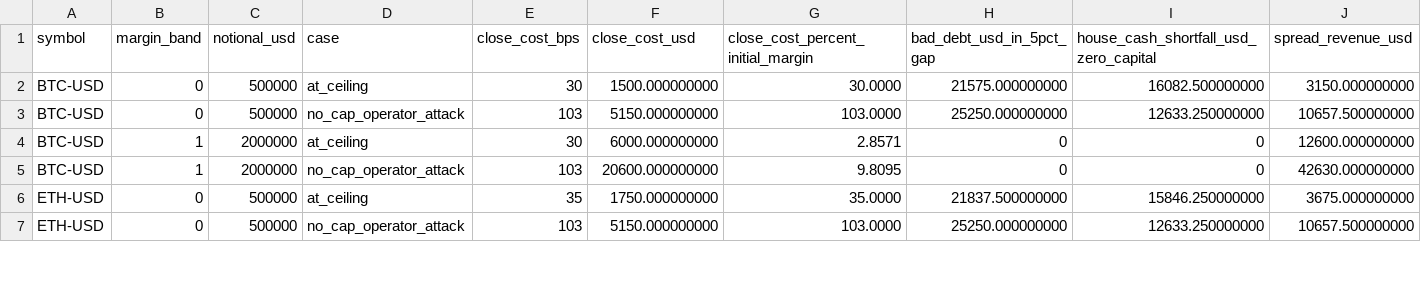
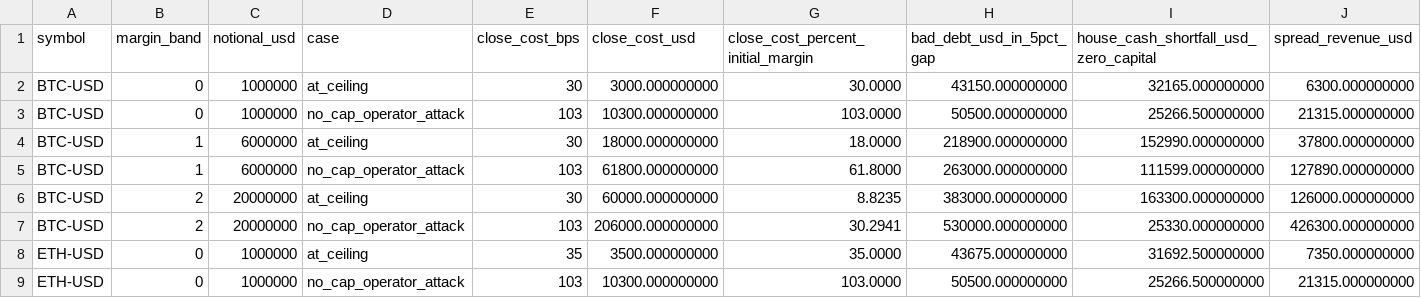
Before and after one commit to monkey-trading/engine, a CSV file: research/close-spread-calibration/results/ceiling_effects.csv, drawn as a sheet; only a part is shown; the diff covers the shown part only.

Commit message:
[config,node,research] Set BTC and ETH margin to 1% to 2M, 2% to 10M and 5% above (#535)
BTC-USD and ETH-USD margin rose too steeply above the first band: after
the 100x change, $2M of notional needed $210k and $5M needed $810k. They
now charge 1% up to $2M, 2% up to $10M and 5% above, so $5M needs $80k,
$10M needs $180k and $50M needs $2.18M. SOL-USD is unchanged. No
protocol version and no reference log change.

- Set markets 1 and 2 to `margin_tiers = [{ up_to = "2000000", bps = 100
}, { up_to = "10000000", bps = 200 }, { bps = 500 }]` in
`config/dev.toml` and `config/production-genesis.toml`, and update the
genesis header comment
- Re-run the close-spread study against the new inventory digest and
update its pin; no BTC-USD or ETH-USD ceiling moves (30 and 35 bps), so
`[[genesis.close_spread_ceilings]]` is unchanged, and only the exit-cost
effect rows and statistics hashes change
- Move the close-out estimate tests to a 3M long on 2M of equity and a
25 BTC long on 1.6M of equity, so each still crosses the second-band
edge, now at $2M
- Size the ladder test's margin-limited account at 1M of equity, which
runs out of margin at about 264 BTC under the new bands

Closes #520

Co-authored-by: 0xjevons <345273954+0xjevons@users.noreply.github.com>

```diff
--- a/research/close-spread-calibration/results/ceiling_effects.csv
+++ b/research/close-spread-calibration/results/ceiling_effects.csv
@@ -1,7 +1,9 @@
 symbol,margin_band,notional_usd,case,close_cost_bps,close_cost_usd,close_cost_percent_initial_margin,bad_debt_usd_in_5pct_gap,house_cash_shortfall_usd_zero_capital,spread_revenue_usd
-BTC-USD,0,500000,at_ceiling,30,1500.000000000,30.0000,21575.000000000,16082.500000000,3150.000000000
-BTC-USD,0,500000,no_cap_operator_attack,103,5150.000000000,103.0000,25250.000000000,12633.250000000,10657.500000000
-BTC-USD,1,2000000,at_ceiling,30,6000.000000000,2.8571,0,0,12600.000000000
-BTC-USD,1,2000000,no_cap_operator_attack,103,20600.000000000,9.8095,0,0,42630.000000000
-ETH-USD,0,500000,at_ceiling,35,1750.000000000,35.0000,21837.500000000,15846.250000000,3675.000000000
-ETH-USD,0,500000,no_cap_operator_attack,103,5150.000000000,103.0000,25250.000000000,12633.250000000,10657.500000000
+BTC-USD,0,1000000,at_ceiling,30,3000.000000000,30.0000,43150.000000000,32165.000000000,6300.000000000
+BTC-USD,0,1000000,no_cap_operator_attack,103,10300.000000000,103.0000,50500.000000000,25266.500000000,21315.000000000
+BTC-USD,1,6000000,at_ceiling,30,18000.000000000,18.0000,218900.000000000,152990.000000000,37800.000000000
+BTC-USD,1,6000000,no_cap_operator_attack,103,61800.000000000,61.8000,263000.000000000,111599.000000000,127890.000000000
+BTC-USD,2,20000000,at_ceiling,30,60000.000000000,8.8235,383000.000000000,163300.000000000,126000.000000000
+BTC-USD,2,20000000,no_cap_operator_attack,103,206000.000000000,30.2941,530000.000000000,25330.000000000,426300.000000000
+ETH-USD,0,1000000,at_ceiling,35,3500.000000000,35.0000,43675.000000000,31692.500000000,7350.000000000
+ETH-USD,0,1000000,no_cap_operator_attack,103,10300.000000000,103.0000,50500.000000000,25266.500000000,21315.000000000
```
Also changed, not shown: 2 added rows and 12 edited cells elsewhere in this file, 10 other files.
